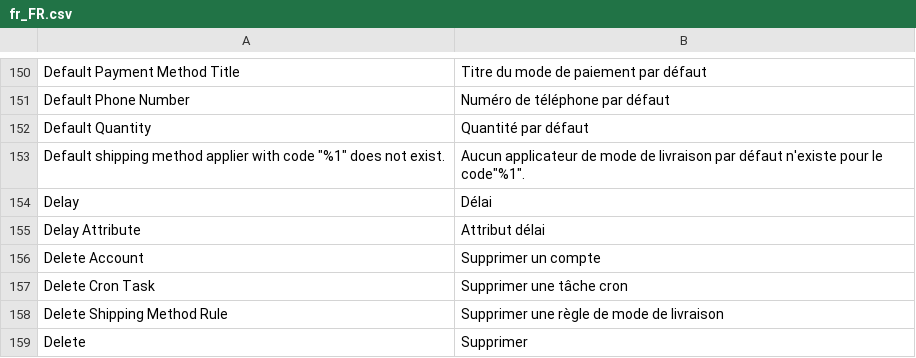
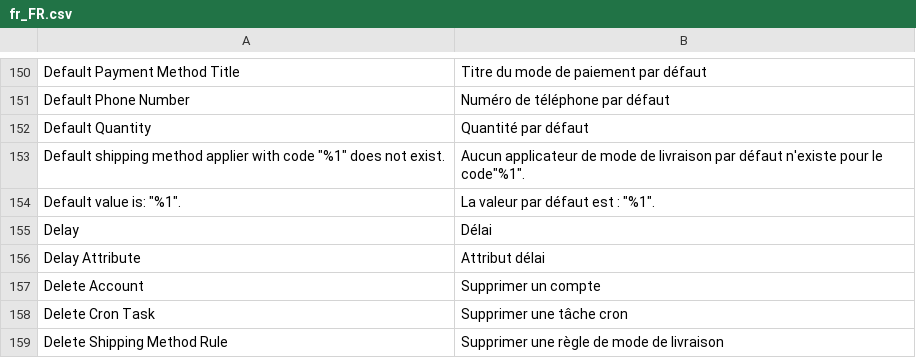
Before and after one commit to shoppingflux/module-magento2, a CSV file: i18n/fr_FR.csv, drawn as a sheet; only a part is shown, gaps mark what is left out; the shorter side is filled out with more unchanged rows.

```diff
--- a/i18n/fr_FR.csv
+++ b/i18n/fr_FR.csv
@@ -153,2 +153,3 @@
 "Default shipping method applier with code ""%1"" does not exist.","Aucun applicateur de mode de livraison par défaut n'existe pour le code""%1""."
+"Default value is: ""%1"".","La valeur par défaut est : ""%1""."
 "Delay","Délai"
```
Also changed, not shown: 1 other file.
